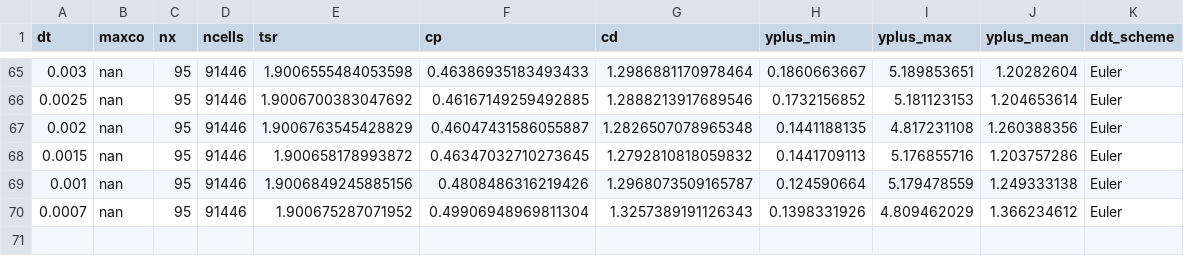
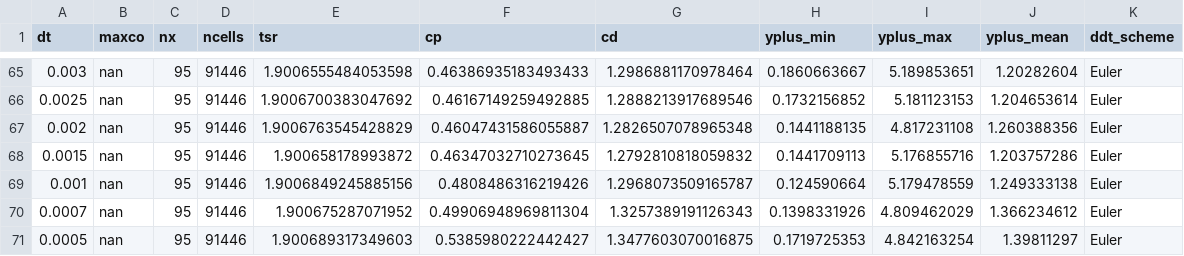
Before and after one commit to petebachant/UNH-RVAT-2D-OpenFOAM, a CSV file: processed/all_perf.csv, drawn as a sheet; only a part is shown, gaps mark what is left out; the diff names each change by its address in the sheet, - before the commit and + after, or states it on an @@ line.

```diff
--- a/processed/all_perf.csv
+++ b/processed/all_perf.csv
+row 71: 0.0005 | nan | 95 | 91446 | 1.900689317349603 | 0.5385980222442427 | 1.3477603070016875 | 0.1719725353 | 4.842163254 | 1.39811297 | Euler
```
Also changed, not shown: processed/timestep_dep.csv, 1 other file.
